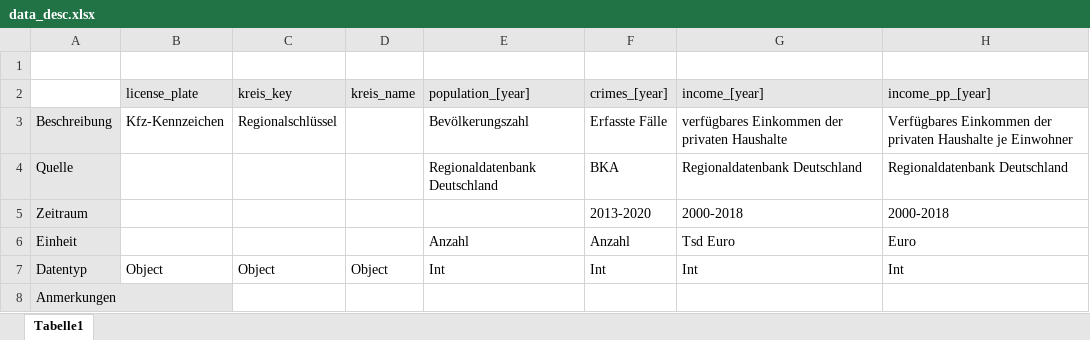
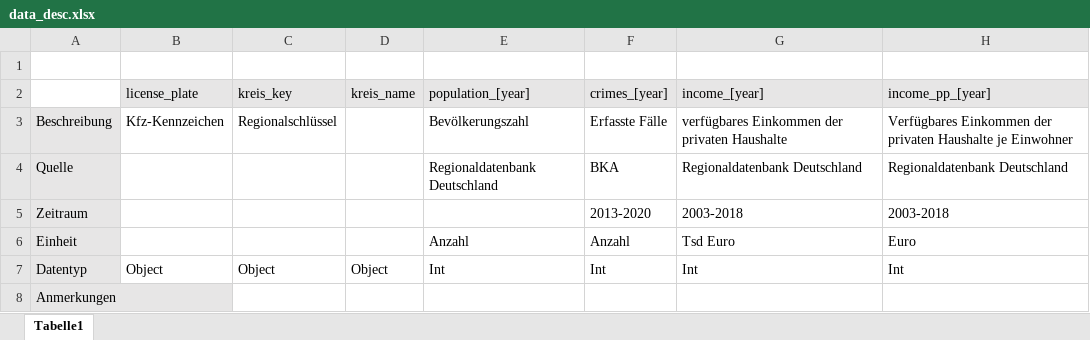
Before and after one commit to dullibri/if_license_plates_could_talk, an Excel workbook: data/processed/data_desc.xlsx, sheet Tabelle1, drawn as a sheet; values as stored, in another font and other column widths than the file's, no borders; the diff names each change by its address in the sheet, - before the commit and + after, or states it on an @@ line.

```diff
--- a/data/processed/data_desc.xlsx (sheet Tabelle1)
+++ b/data/processed/data_desc.xlsx (sheet Tabelle1)
-G5 (income_[year]): 2000-2018
+G5 (income_[year]): 2003-2018
-H5 (income_pp_[year]): 2000-2018
+H5 (income_pp_[year]): 2003-2018
```
Also changed, not shown: 21 other files.
